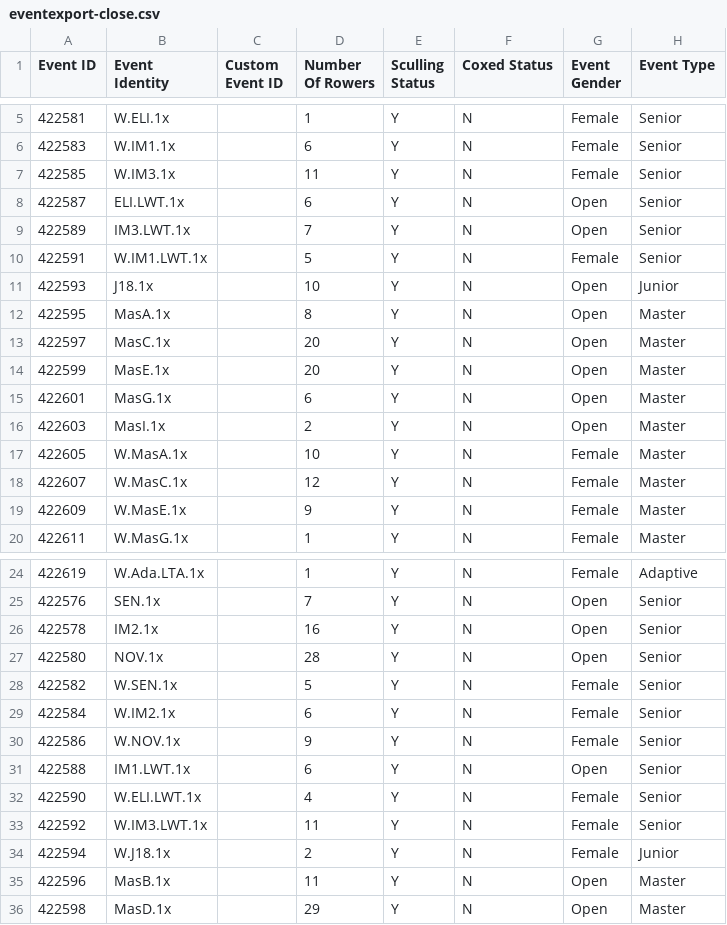
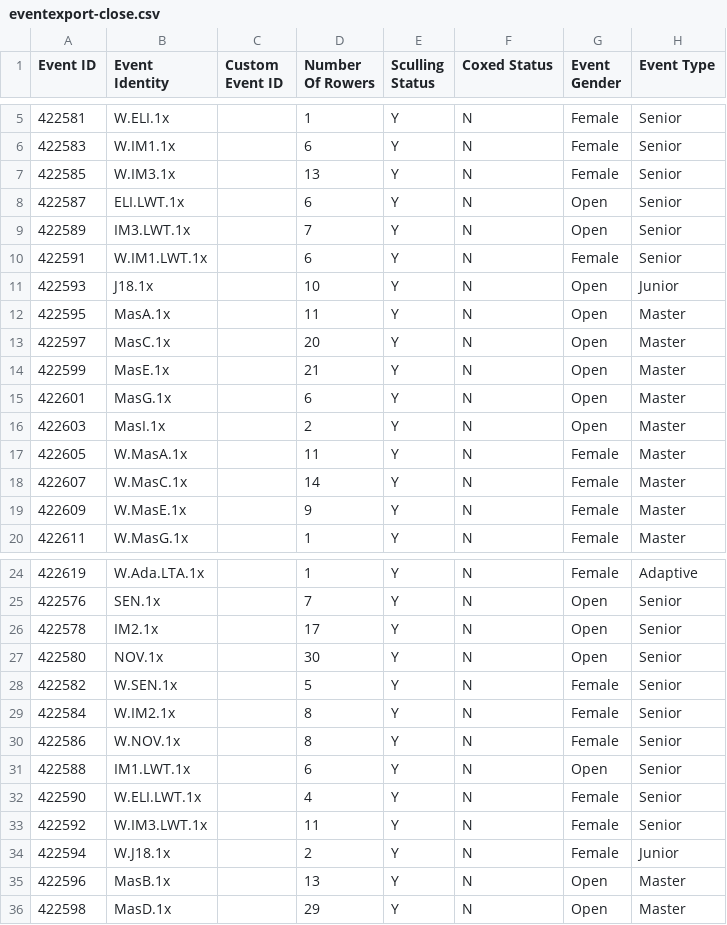
Before and after one commit to unsliced/head-race-management, a CSV file: Head/Console/Resources/eventexport-close.csv, drawn as a sheet; only a part is shown, gaps mark what is left out; the diff covers the shown part only; the diff names each change by its address in the sheet, - before the commit and + after, or states it on an @@ line.

```diff
--- a/Head/Console/Resources/eventexport-close.csv
+++ b/Head/Console/Resources/eventexport-close.csv
-D7 (Number Of Rowers): 11
+D7 (Number Of Rowers): 13
-D10 (Number Of Rowers): 5
+D10 (Number Of Rowers): 6
-D12 (Number Of Rowers): 8
+D12 (Number Of Rowers): 11
-D14 (Number Of Rowers): 20
+D14 (Number Of Rowers): 21
-D17 (Number Of Rowers): 10
+D17 (Number Of Rowers): 11
-D18 (Number Of Rowers): 12
+D18 (Number Of Rowers): 14
-D26 (Number Of Rowers): 16
+D26 (Number Of Rowers): 17
-D27 (Number Of Rowers): 28
+D27 (Number Of Rowers): 30
-D29 (Number Of Rowers): 6
+D29 (Number Of Rowers): 8
-D30 (Number Of Rowers): 9
+D30 (Number Of Rowers): 8
-D35 (Number Of Rowers): 11
+D35 (Number Of Rowers): 13
```
Also changed, not shown: 1 edited cell elsewhere in this file, Head/Console/Resources/competitorexport-close.csv, Head/Console/Resources/competitorexport.csv, 13 other files.
